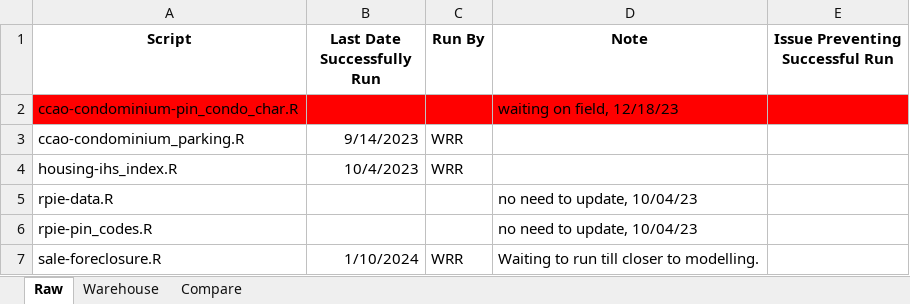
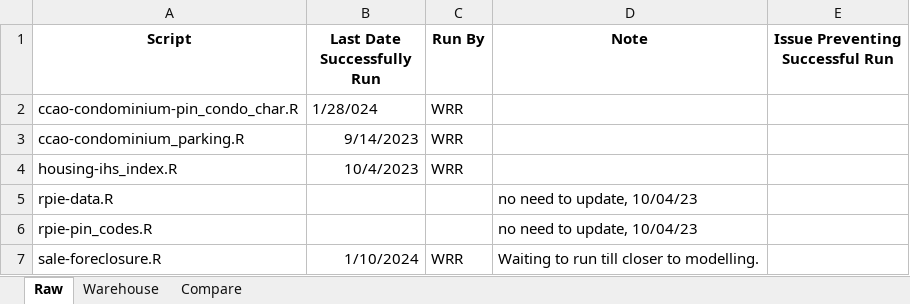
Before and after one commit to ccao-data/data-architecture, an Excel workbook: aws-s3/update_inventory.xlsx, sheet Raw, drawn as a sheet; only a part is shown; values as stored, in another font and other column widths than the file's, no borders; the diff names each change by its address in the sheet, - before the commit and + after, or states it on an @@ line.

Commit message:
Update inventory xlsx

```diff
--- a/aws-s3/update_inventory.xlsx (sheet Raw)
+++ b/aws-s3/update_inventory.xlsx (sheet Raw)
-A2:E2 fill: #FF0000
+A2:E2 fill: none
-B2 (Last Date Successfully Run): (empty)
+B2 (Last Date Successfully Run): 1/28/024
-C2 (Run By): (empty)
+C2 (Run By): WRR
-D2 (Note): waiting on field, 12/18/23
+D2 (Note): (empty)
```
Also changed, not shown: sheet Warehouse.
